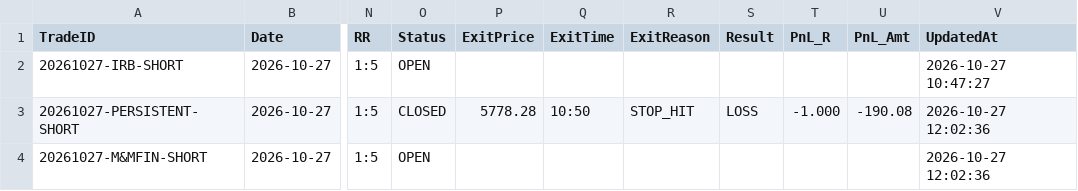
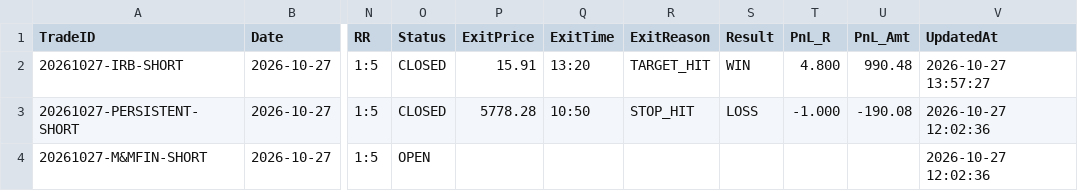
Before and after one commit to ramcruise1000/nse-scanner, a CSV file: journal/trade_journal.csv, drawn as a sheet; only a part is shown, gaps mark what is left out; the diff names each change by its address in the sheet, - before the commit and + after, or states it on an @@ line.

```diff
--- a/journal/trade_journal.csv
+++ b/journal/trade_journal.csv
-O2 (Status): OPEN
+O2 (Status): CLOSED
-P2 (ExitPrice): (empty)
+P2 (ExitPrice): 15.91
-Q2 (ExitTime): (empty)
+Q2 (ExitTime): 13:20
-R2 (ExitReason): (empty)
+R2 (ExitReason): TARGET_HIT
-S2 (Result): (empty)
+S2 (Result): WIN
-T2 (PnL_R): (empty)
+T2 (PnL_R): 4.800
-U2 (PnL_Amt): (empty)
+U2 (PnL_Amt): 990.48
-V2 (UpdatedAt): 2026-10-27 10:47:27
+V2 (UpdatedAt): 2026-10-27 13:57:27
```
Also changed, not shown: journal/daily_summary.csv, 1 other file.
